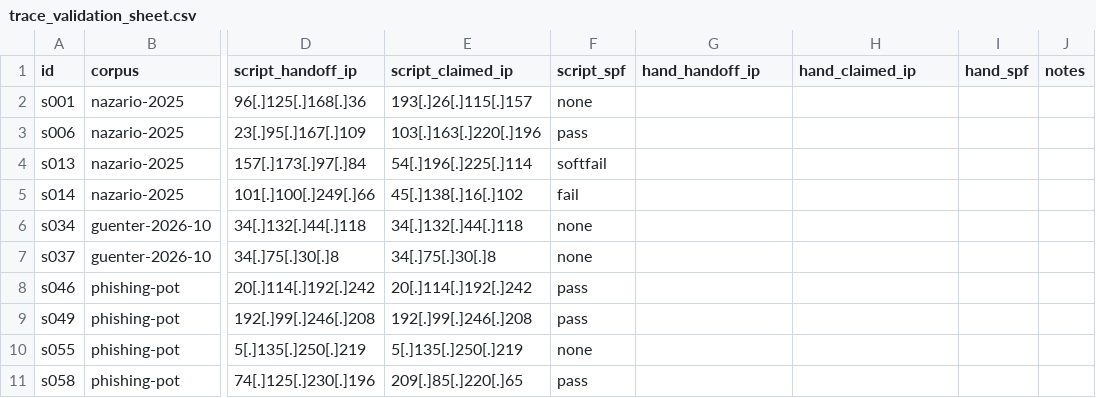
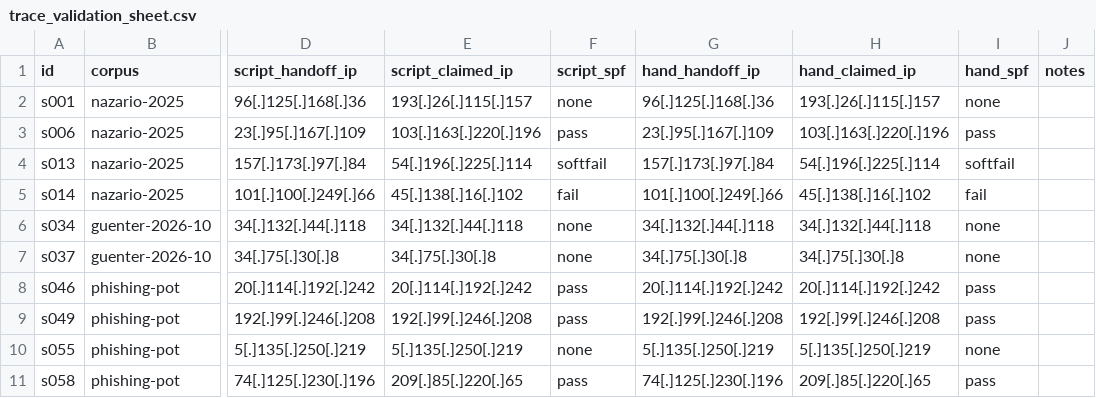
Before and after one commit to DamianCWQ/spam-tracing-and-detection, a CSV file: results/trace_validation_sheet.csv, drawn as a sheet; only a part is shown, gaps mark what is left out; the diff names each change by its address in the sheet, - before the commit and + after, or states it on an @@ line.

Commit message:
Clean up for submission: remove superseded outputs and exploratory scripts, add report helper scripts, refresh notebooks and figures

```diff
--- a/results/trace_validation_sheet.csv
+++ b/results/trace_validation_sheet.csv
-G2 (hand_handoff_ip): (empty)
+G2 (hand_handoff_ip): 96[.]125[.]168[.]36
-H2 (hand_claimed_ip): (empty)
+H2 (hand_claimed_ip): 193[.]26[.]115[.]157
-I2 (hand_spf): (empty)
+I2 (hand_spf): none
-G3 (hand_handoff_ip): (empty)
+G3 (hand_handoff_ip): 23[.]95[.]167[.]109
-H3 (hand_claimed_ip): (empty)
+H3 (hand_claimed_ip): 103[.]163[.]220[.]196
-I3 (hand_spf): (empty)
+I3 (hand_spf): pass
-G4 (hand_handoff_ip): (empty)
+G4 (hand_handoff_ip): 157[.]173[.]97[.]84
-H4 (hand_claimed_ip): (empty)
+H4 (hand_claimed_ip): 54[.]196[.]225[.]114
-I4 (hand_spf): (empty)
+I4 (hand_spf): softfail
-G5 (hand_handoff_ip): (empty)
+G5 (hand_handoff_ip): 101[.]100[.]249[.]66
-H5 (hand_claimed_ip): (empty)
+H5 (hand_claimed_ip): 45[.]138[.]16[.]102
-I5 (hand_spf): (empty)
+I5 (hand_spf): fail
-G6 (hand_handoff_ip): (empty)
+G6 (hand_handoff_ip): 34[.]132[.]44[.]118
-H6 (hand_claimed_ip): (empty)
+H6 (hand_claimed_ip): 34[.]132[.]44[.]118
-I6:I7 (hand_spf): (empty)
+I6:I7 (hand_spf): none
-G7 (hand_handoff_ip): (empty)
+G7 (hand_handoff_ip): 34[.]75[.]30[.]8
-H7 (hand_claimed_ip): (empty)
+H7 (hand_claimed_ip): 34[.]75[.]30[.]8
-G8 (hand_handoff_ip): (empty)
+G8 (hand_handoff_ip): 20[.]114[.]192[.]242
-H8 (hand_claimed_ip): (empty)
+H8 (hand_claimed_ip): 20[.]114[.]192[.]242
-I8:I9 (hand_spf): (empty)
+I8:I9 (hand_spf): pass
-G9 (hand_handoff_ip): (empty)
+G9 (hand_handoff_ip): 192[.]99[.]246[.]208
-H9 (hand_claimed_ip): (empty)
+H9 (hand_claimed_ip): 192[.]99[.]246[.]208
-G10 (hand_handoff_ip): (empty)
+G10 (hand_handoff_ip): 5[.]135[.]250[.]219
-H10 (hand_claimed_ip): (empty)
+H10 (hand_claimed_ip): 5[.]135[.]250[.]219
-I10 (hand_spf): (empty)
+I10 (hand_spf): none
-G11 (hand_handoff_ip): (empty)
+G11 (hand_handoff_ip): 74[.]125[.]230[.]196
-H11 (hand_claimed_ip): (empty)
+H11 (hand_claimed_ip): 209[.]85[.]220[.]65
-I11 (hand_spf): (empty)
+I11 (hand_spf): pass
```
Also changed, not shown: 17 other files.
